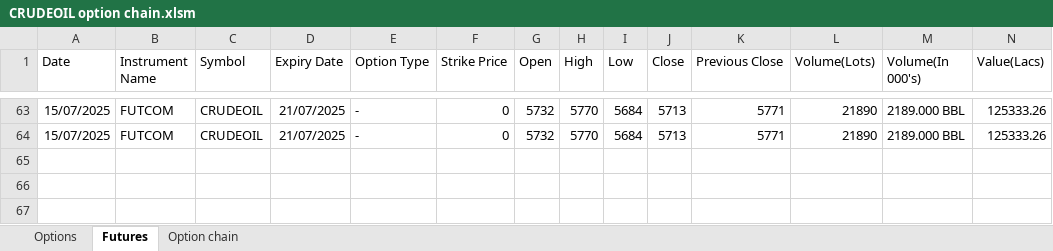
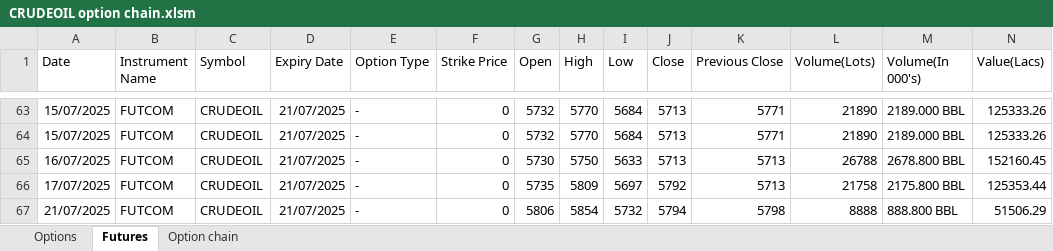
Before and after one commit to Manan-Ag/commoditiesoptionchain, an Excel workbook: CRUDEOIL option chain.xlsm, sheet Futures, drawn as a sheet; only a part is shown, gaps mark what is left out; values as stored, in another font and other column widths than the file's, no borders; rows hold the shown columns only; the diff names each change by its address in the sheet, - before the commit and + after, or states it on an @@ line.

```diff
--- a/CRUDEOIL option chain.xlsm (sheet Futures)
+++ b/CRUDEOIL option chain.xlsm (sheet Futures)
+row 65: 16/07/2025 | FUTCOM | CRUDEOIL | 21/07/2025 | - | 0 | 5730 | 5750 | 5633 | 5713 | 5713 | 26788 | 2678.800 BBL | 152160.45
+row 66: 17/07/2025 | FUTCOM | CRUDEOIL | 21/07/2025 | - | 0 | 5735 | 5809 | 5697 | 5792 | 5713 | 21758 | 2175.800 BBL | 125353.44
+row 67: 21/07/2025 | FUTCOM | CRUDEOIL | 21/07/2025 | - | 0 | 5806 | 5854 | 5732 | 5794 | 5798 | 8888 | 888.800 BBL | 51506.29
```
Also changed, not shown: sheet Options, sheet Option chain, 7 other files.
